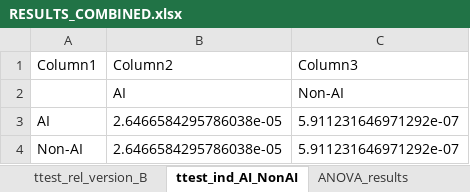
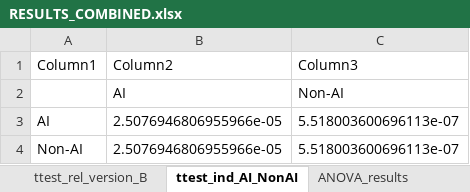
Before and after one commit to KyattPL/masters-backup, an Excel workbook: wyniki/RESULTS_COMBINED.xlsx, sheet ttest_ind_AI_NonAI, drawn as a sheet; values as stored, in another font and other column widths than the file's, no borders; table styles not drawn; the diff names each change by its address in the sheet, - before the commit and + after, or states it on an @@ line.

```diff
--- a/wyniki/RESULTS_COMBINED.xlsx (sheet ttest_ind_AI_NonAI)
+++ b/wyniki/RESULTS_COMBINED.xlsx (sheet ttest_ind_AI_NonAI)
-B3:B4: 2.6466584295786038e-05
+B3:B4: 2.5076946806955966e-05
-C3:C4: 5.911231646971292e-07
+C3:C4: 5.518003600696113e-07
```
Also changed, not shown: sheet ttest_rel_version_B, sheet ttest_rel_version_A, sheet ANOVA_results, other sheet tabs, wyniki/merged_in_order.xlsx, wyniki/only_quest_a.xlsx, 19 other files.
